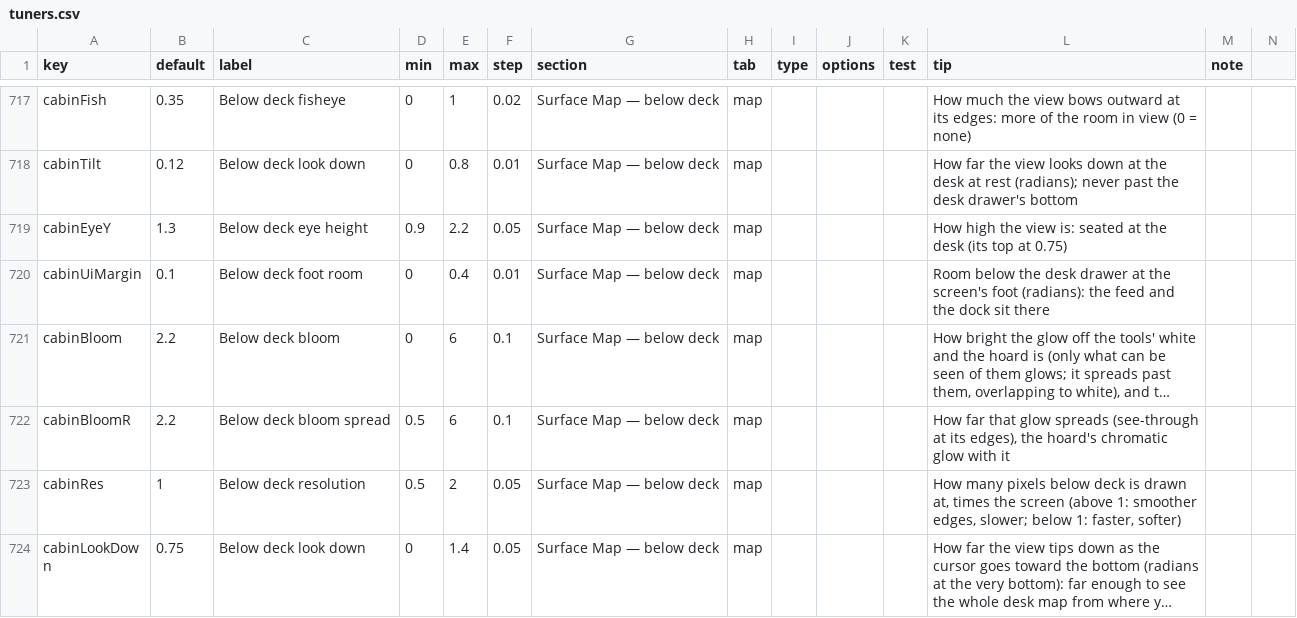
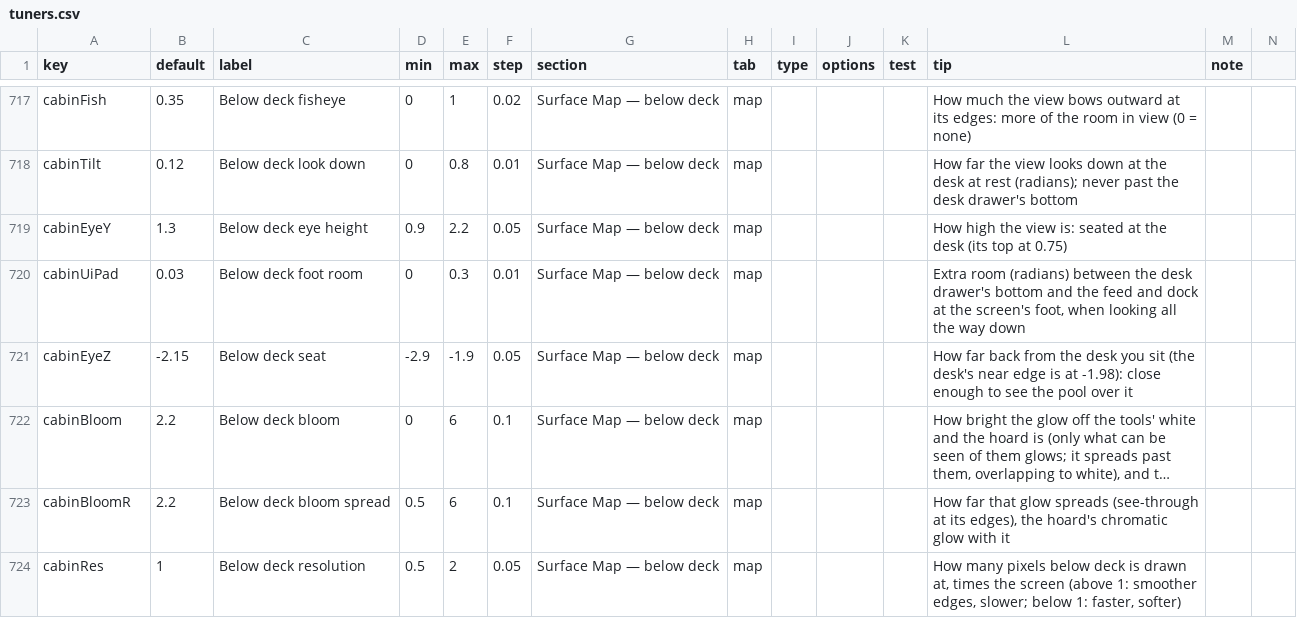
Before and after one commit to jamesmhoag/infinitelight, a CSV file: content/tuners.csv, drawn as a sheet; only a part is shown, gaps mark what is left out; the shorter side is filled out with more unchanged rows; long unchanged cells end in …; the diff names each change by its address in the sheet, - before the commit and + after, or states it on an @@ line.

```diff
--- a/content/tuners.csv
+++ b/content/tuners.csv
-A720 (key): cabinUiMargin
+A720 (key): cabinUiPad
-B720 (default): 0.1
+B720 (default): 0.03
-E720 (max): 0.4
+E720 (max): 0.3
-L720 (tip): Room below the desk drawer at the screen's foot (radians): the feed and the dock sit there
+L720 (tip): Extra room (radians) between the desk drawer's bottom and the feed and dock at the screen's foot, when looking all the way down
+row 721: cabinEyeZ | -2.15 | Below deck seat | -2.9 | -1.9 | 0.05 | Surface Map — below deck | map |  |  |  | How far back from the desk you sit (the desk's near edge is at -1.98): close enough to see the pool over it
```
Also changed, not shown: 9 other files.
